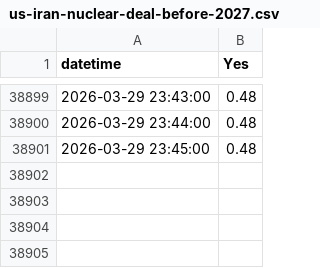
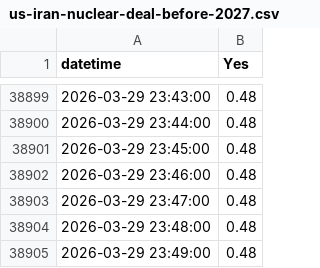
Before and after one commit to DarkSide-Moon/IronDashboard-data, a CSV file: polymarket_data/us-iran-nuclear-deal-before-2027.csv, drawn as a sheet; only a part is shown, gaps mark what is left out; the diff names each change by its address in the sheet, - before the commit and + after, or states it on an @@ line.

```diff
--- a/polymarket_data/us-iran-nuclear-deal-before-2027.csv
+++ b/polymarket_data/us-iran-nuclear-deal-before-2027.csv
+row 38902: 2026-03-29 23:46:00 | 0.48
+row 38903: 2026-03-29 23:47:00 | 0.48
+row 38904: 2026-03-29 23:48:00 | 0.48
+row 38905: 2026-03-29 23:49:00 | 0.48
```
Also changed, not shown: 6 other files.
